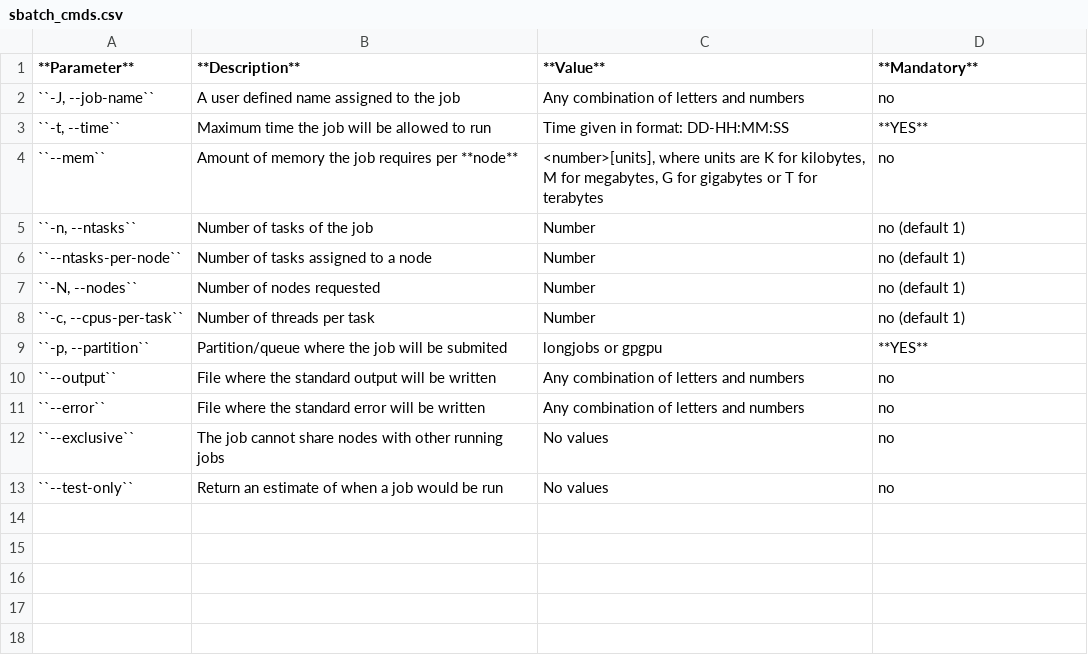
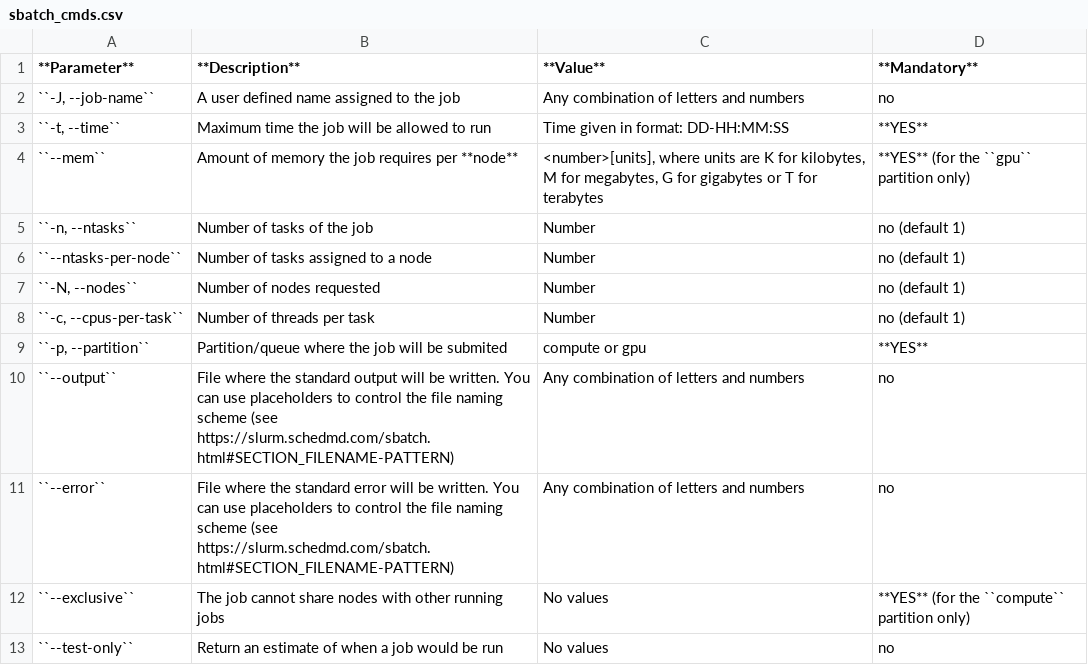
Before and after one commit to ularc/user-docs, a CSV file: jobs/csv/sbatch_cmds.csv, drawn as a sheet.

Commit message:
Fixing default values for sbatch commands

```diff
--- a/jobs/csv/sbatch_cmds.csv
+++ b/jobs/csv/sbatch_cmds.csv
@@ -3,3 +3,3 @@
 "``-t, --time``",Maximum time the job will be allowed to run,Time given in format: DD-HH:MM:SS,**YES**
-``--mem``,Amount of memory the job requires per **node**,"<number>[units], where units are K for kilobytes, M for megabytes, G for gigabytes or T for terabytes",no
+``--mem``,Amount of memory the job requires per **node**,"<number>[units], where units are K for kilobytes, M for megabytes, G for gigabytes or T for terabytes",**YES** (for the ``gpu`` partition only)
 "``-n, --ntasks``",Number of tasks of the job,Number,no (default 1)
@@ -8,6 +8,6 @@
 "``-c, --cpus-per-task``",Number of threads per task,Number,no (default 1)
-"``-p, --partition``",Partition/queue where the job will be submited,"longjobs or gpgpu",**YES**
-``--output``,File where the standard output will be written,Any combination of letters and numbers,no
-``--error``,File where the standard error will be written,Any combination of letters and numbers,no
-``--exclusive``,The job cannot share nodes with other running jobs, No values, no
+"``-p, --partition``",Partition/queue where the job will be submited,"compute or gpu",**YES**
+``--output``,File where the standard output will be written. You can use placeholders to control the file naming scheme (see https://slurm.schedmd.com/sbatch.html#SECTION_FILENAME-PATTERN),Any combination of letters and numbers,no
+``--error``,File where the standard error will be written. You can use placeholders to control the file naming scheme (see https://slurm.schedmd.com/sbatch.html#SECTION_FILENAME-PATTERN),Any combination of letters and numbers,no
+``--exclusive``,The job cannot share nodes with other running jobs, No values, **YES** (for the ``compute`` partition only)
 ``--test-only``,Return an estimate of when a job would be run, No values, no
```
